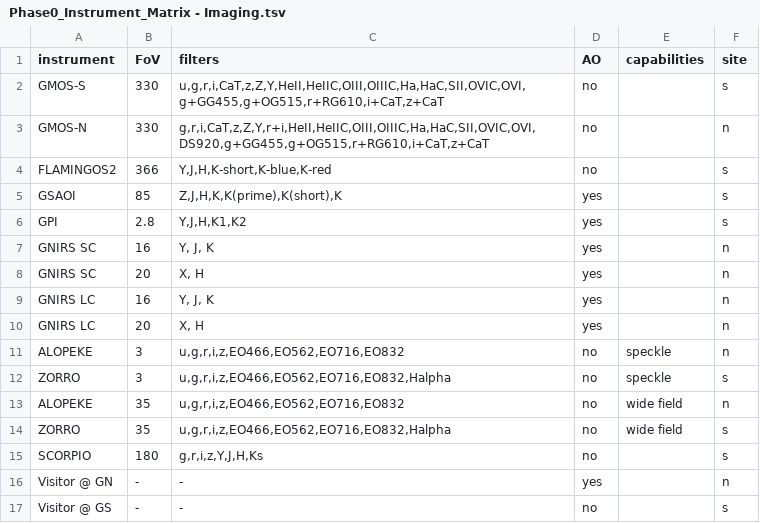
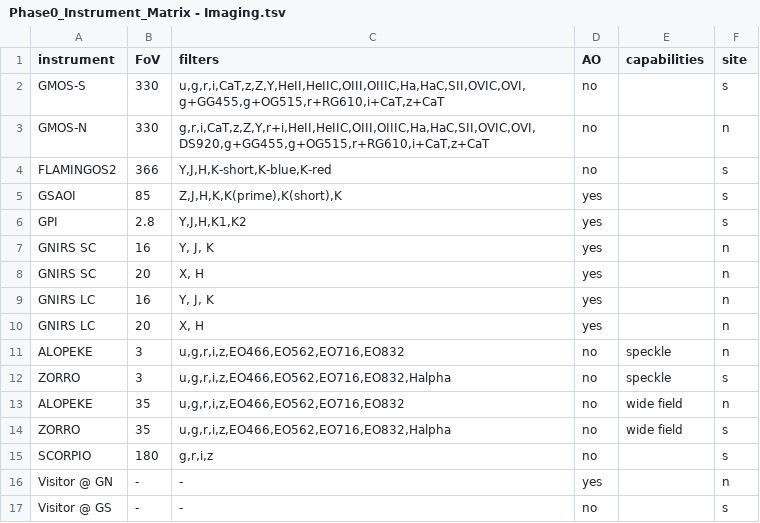
Before and after one commit to gemini-hlsw/lucuma-odb, a TSV file: modules/phase0/src/main/resources/phase0/Phase0_Instrument_Matrix - Imaging.tsv, drawn as a sheet.

Commit message:
Load SCORPIO imaging as one row with the visible channels

```diff
--- a/modules/phase0/src/main/resources/phase0/Phase0_Instrument_Matrix - Imaging.tsv
+++ b/modules/phase0/src/main/resources/phase0/Phase0_Instrument_Matrix - Imaging.tsv
@@ -14,3 +14,3 @@ ALOPEKE	35	u,g,r,i,z,EO466,EO562,EO716,EO832	no	wide field	n
 ZORRO	35	u,g,r,i,z,EO466,EO562,EO716,EO832,Halpha	no	wide field	s
-SCORPIO	180	g,r,i,z,Y,J,H,Ks	no		s
+SCORPIO	180	g,r,i,z	no		s
 Visitor @ GN	-	-	yes		n
```
Also changed, not shown: 4 other files.
